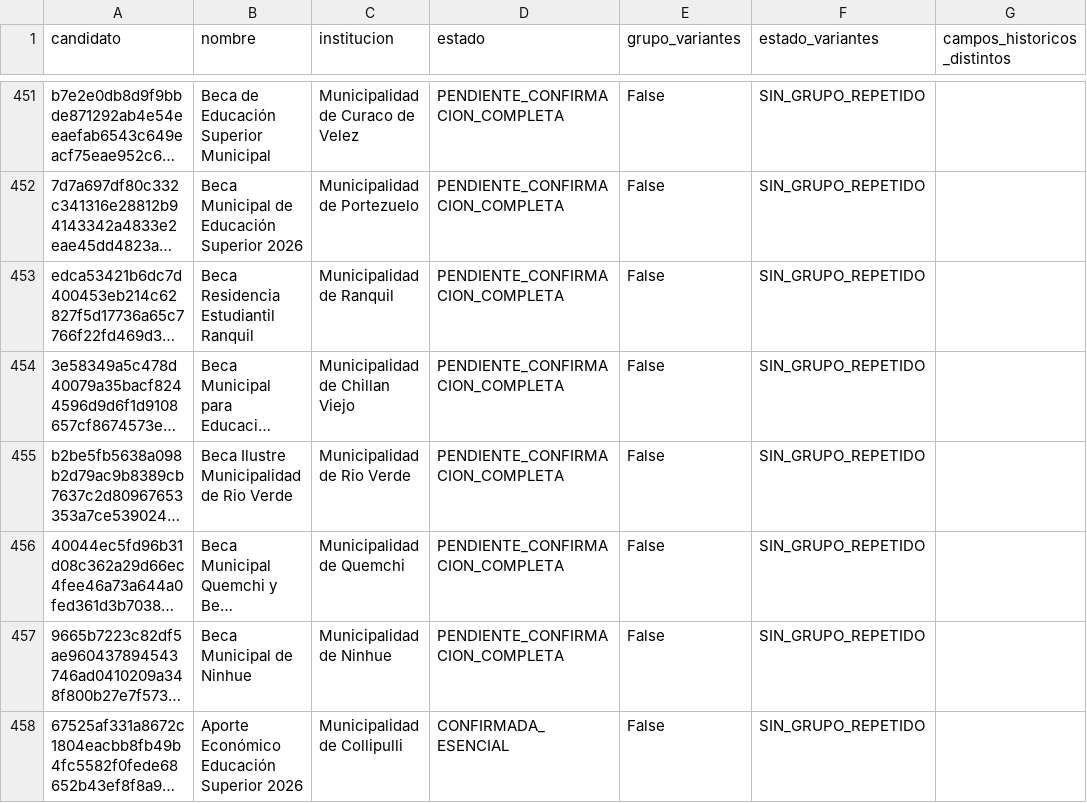
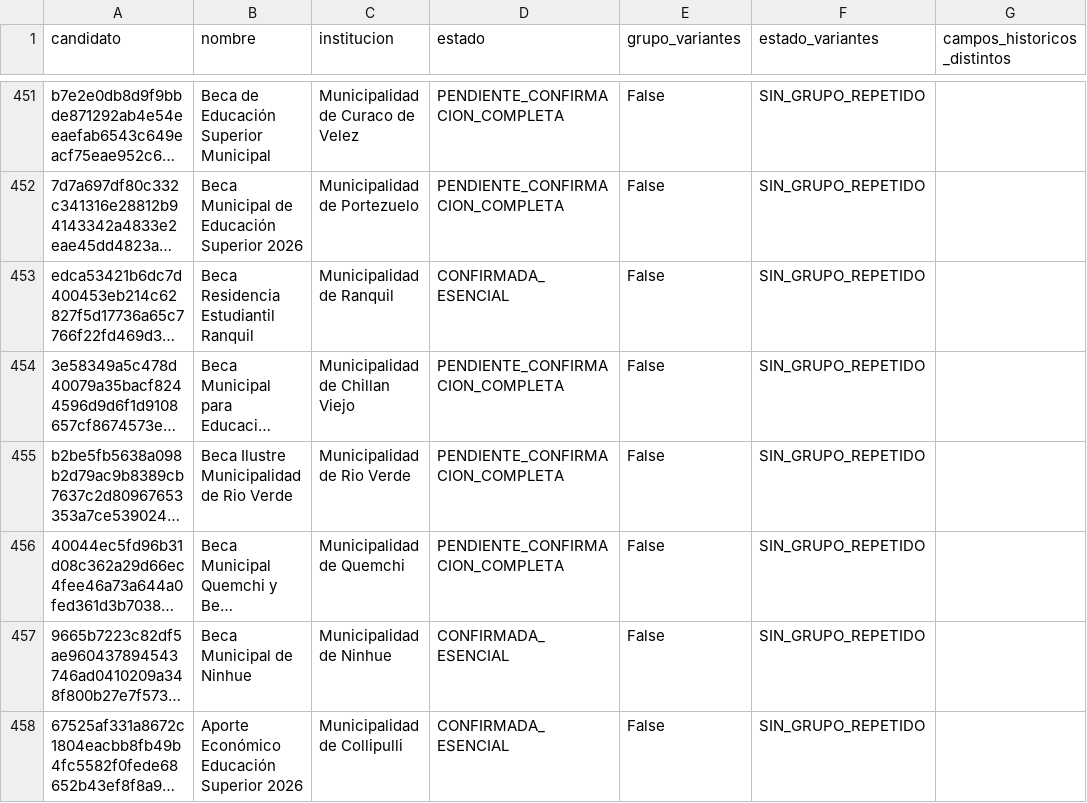
Before and after one commit to BenjaAranda/BecasFind, a CSV file: documentacion/auditoria_corpus/procesados/cierre/casos.csv, drawn as a sheet; only a part is shown, gaps mark what is left out; long unchanged cells end in …; the diff covers the shown part only; the diff names each change by its address in the sheet, - before the commit and + after, or states it on an @@ line.

Commit message:
docs: confirma 45 becas y precisa cinco aclaraciones documentales

```diff
--- a/documentacion/auditoria_corpus/procesados/cierre/casos.csv
+++ b/documentacion/auditoria_corpus/procesados/cierre/casos.csv
-D453 (estado): PENDIENTE_CONFIRMACION_COMPLETA
+D453 (estado): CONFIRMADA_ESENCIAL
-D457 (estado): PENDIENTE_CONFIRMACION_COMPLETA
+D457 (estado): CONFIRMADA_ESENCIAL
```
Also changed, not shown: 43 edited cells elsewhere in this file, documentacion/auditoria_corpus/procesados/avance/por_archivo.csv, documentacion/auditoria_corpus/procesados/avance/por_institucion.csv, 9 other files.
